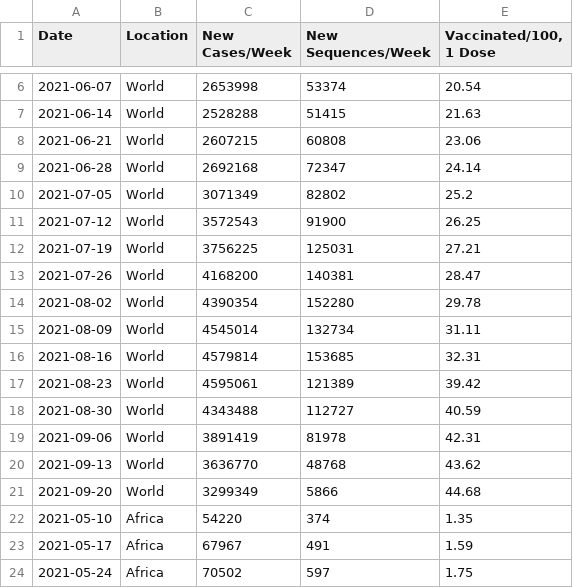
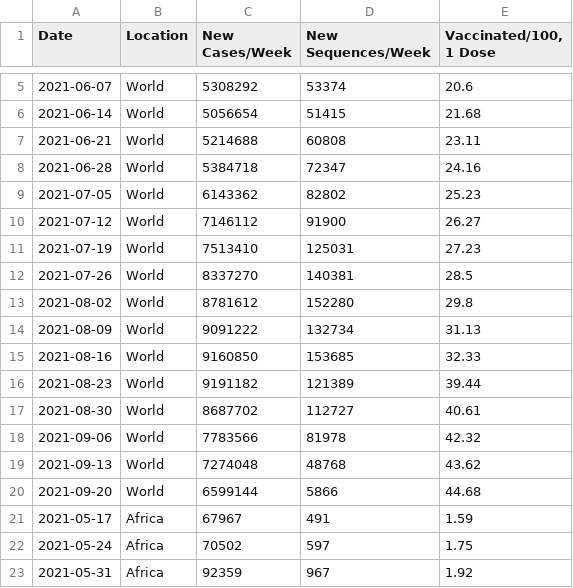
Before and after one commit to rockfound/ppi-flourish-charts, a CSV file: data/c_1_volume_cases_sequences_vaccinations.csv, drawn as a sheet; only a part is shown, gaps mark what is left out; the shorter side is filled out with more unchanged rows; the diff covers the shown part only.

```diff
--- a/data/c_1_volume_cases_sequences_vaccinations.csv
+++ b/data/c_1_volume_cases_sequences_vaccinations.csv
@@ -6,18 +5,17 @@
-2021-06-07,"World",2653998,53374,20.54
-2021-06-14,"World",2528288,51415,21.63
-2021-06-21,"World",2607215,60808,23.06
-2021-06-28,"World",2692168,72347,24.14
-2021-07-05,"World",3071349,82802,25.2
-2021-07-12,"World",3572543,91900,26.25
-2021-07-19,"World",3756225,125031,27.21
-2021-07-26,"World",4168200,140381,28.47
-2021-08-02,"World",4390354,152280,29.78
-2021-08-09,"World",4545014,132734,31.11
-2021-08-16,"World",4579814,153685,32.31
-2021-08-23,"World",4595061,121389,39.42
-2021-08-30,"World",4343488,112727,40.59
-2021-09-06,"World",3891419,81978,42.31
-2021-09-13,"World",3636770,48768,43.62
-2021-09-20,"World",3299349,5866,44.68
-2021-05-10,"Africa",54220,374,1.35
+2021-06-07,"World",5308292,53374,20.6
+2021-06-14,"World",5056654,51415,21.68
+2021-06-21,"World",5214688,60808,23.11
+2021-06-28,"World",5384718,72347,24.16
+2021-07-05,"World",6143362,82802,25.23
+2021-07-12,"World",7146112,91900,26.27
+2021-07-19,"World",7513410,125031,27.23
+2021-07-26,"World",8337270,140381,28.5
+2021-08-02,"World",8781612,152280,29.8
+2021-08-09,"World",9091222,132734,31.13
+2021-08-16,"World",9160850,153685,32.33
+2021-08-23,"World",9191182,121389,39.44
+2021-08-30,"World",8687702,112727,40.61
+2021-09-06,"World",7783566,81978,42.32
+2021-09-13,"World",7274048,48768,43.62
+2021-09-20,"World",6599144,5866,44.68
 2021-05-17,"Africa",67967,491,1.59
```
Also changed, not shown: 6 removed rows and 66 edited cells elsewhere in this file, data/archetype_box_whisker.csv, data/c_2_global_variant_trends.csv, 2 other files.
